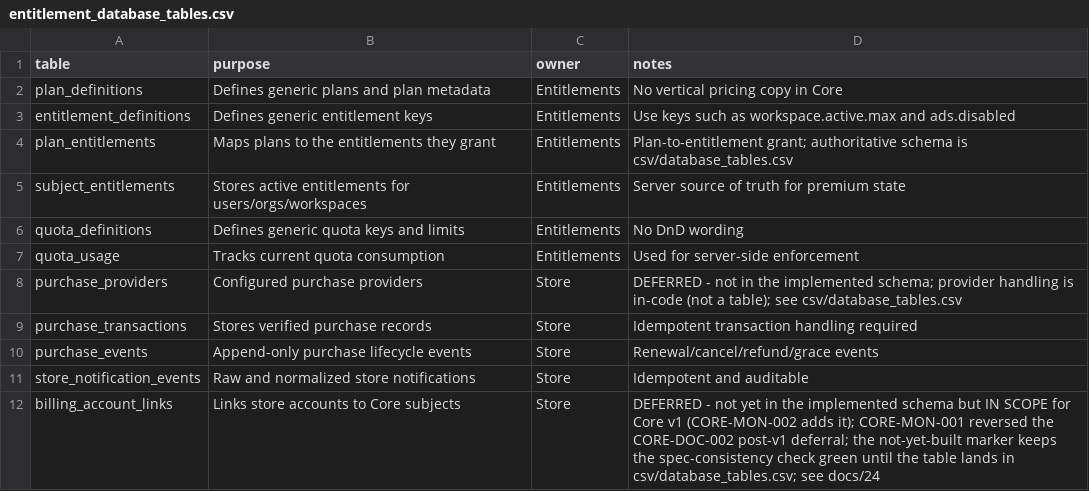
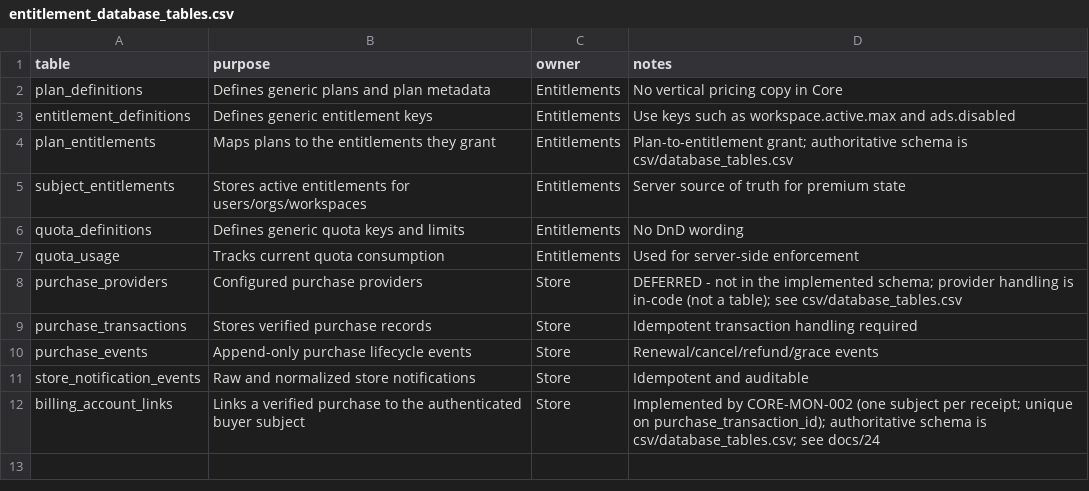
Before and after one commit to Live-Experience-Application/livecore-platform, a CSV file: csv/entitlement_database_tables.csv, drawn as a sheet.

```diff
--- a/csv/entitlement_database_tables.csv
+++ b/csv/entitlement_database_tables.csv
@@ -11,2 +11,2 @@ purchase_events,Append-only purchase lifecycle events,Store,Renewal/cancel/refun
 store_notification_events,Raw and normalized store notifications,Store,Idempotent and auditable
-billing_account_links,Links store accounts to Core subjects,Store,DEFERRED - not yet in the implemented schema but IN SCOPE for Core v1 (CORE-MON-002 adds it); CORE-MON-001 reversed the CORE-DOC-002 post-v1 deferral; the not-yet-built marker keeps the spec-consistency check green until the table lands in csv/database_tables.csv; see docs/24
+billing_account_links,Links a verified purchase to the authenticated buyer subject,Store,Implemented by CORE-MON-002 (one subject per receipt; unique on purchase_transaction_id); authoritative schema is csv/database_tables.csv; see docs/24
```
Also changed, not shown: csv/database_tables.csv, 22 other files.
